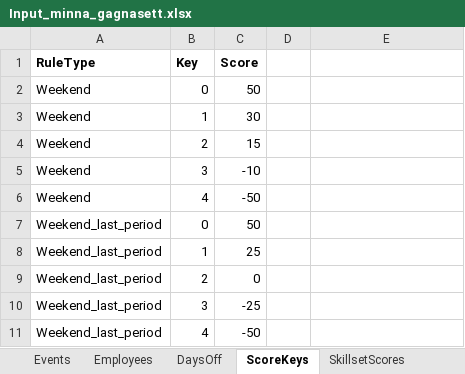
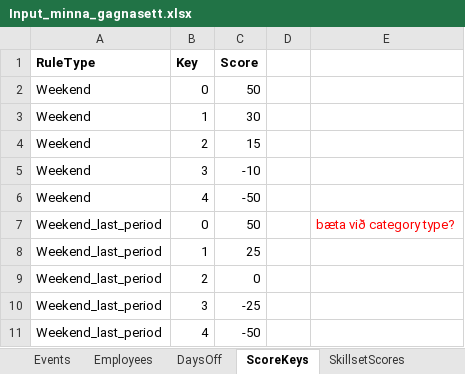
Before and after one commit to siljag23/Verkfraedi_X, an Excel workbook: Input_minna_gagnasett.xlsx, sheet ScoreKeys, drawn as a sheet; only a part is shown; values as stored, in another font and other column widths than the file's, no borders; the diff names each change by its address in the sheet, - before the commit and + after, or states it on an @@ line.

```diff
--- a/Input_minna_gagnasett.xlsx (sheet ScoreKeys)
+++ b/Input_minna_gagnasett.xlsx (sheet ScoreKeys)
-E7: (empty)
+E7: bæta við category type?
```
Also changed, not shown: sheet SkillsetScores, sheet Score krass, Input.xlsx.
